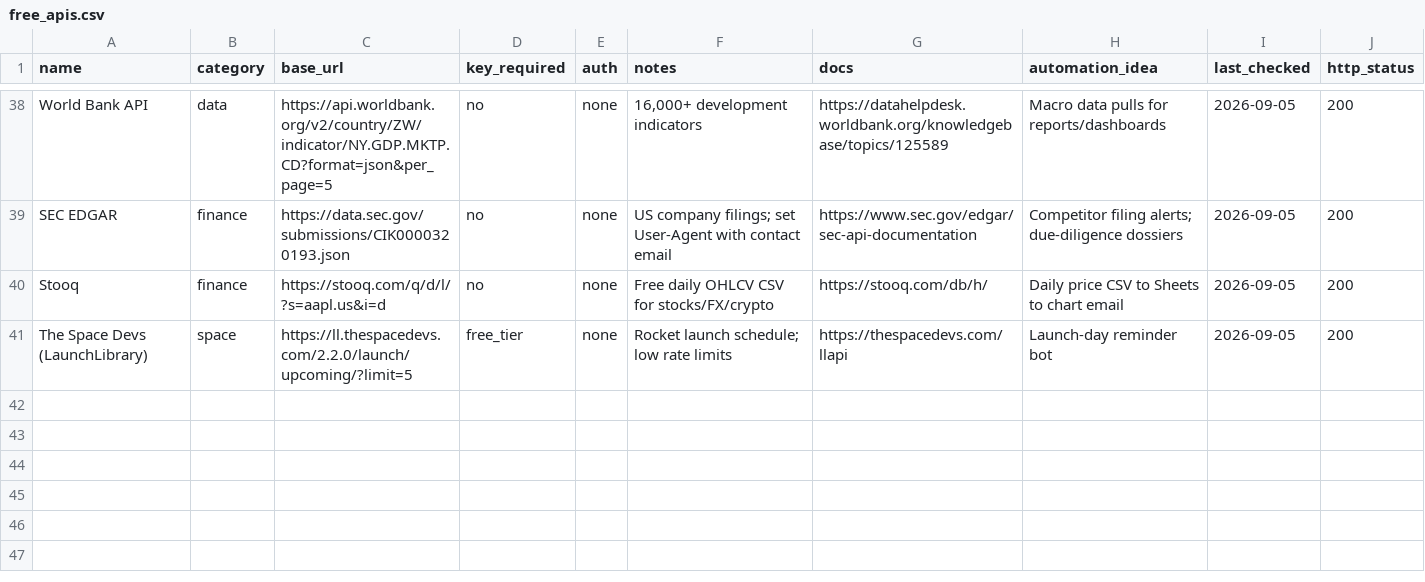
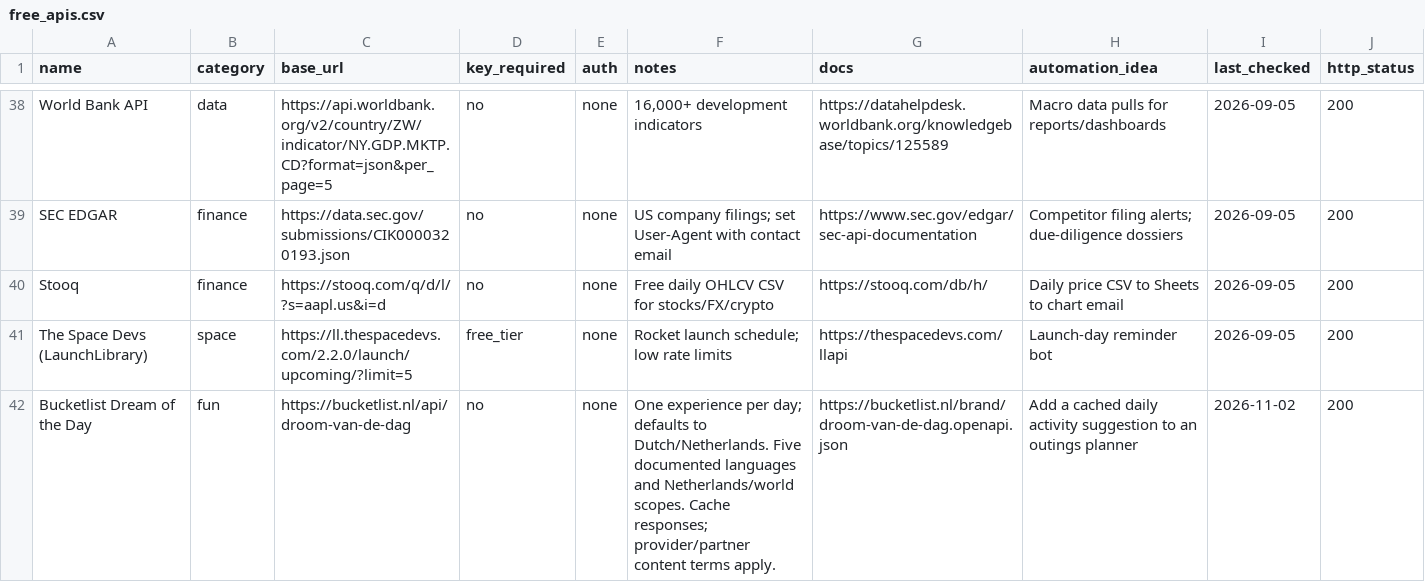
Before and after one commit to coremerch/free-apis-for-automators, a CSV file: data/free_apis.csv, drawn as a sheet; only a part is shown, gaps mark what is left out; the diff names each change by its address in the sheet, - before the commit and + after, or states it on an @@ line.

Commit message:
Add a keyless daily-experience API and preserve historical checks

```diff
--- a/data/free_apis.csv
+++ b/data/free_apis.csv
+row 42: Bucketlist Dream of the Day | fun | https://bucketlist.nl/api/droom-van-de-dag | no | none | One experience per day; defaults to Dutch/Netherlands. Five documented languages and Netherlands/world scopes. Cache responses; provider/partner content terms apply. | https://bucketlist.nl/brand/droom-van-de-dag.openapi.json | Add a cached daily activity suggestion to an outings planner | 2026-11-02 | 200
```
Also changed, not shown: 2 other files.
